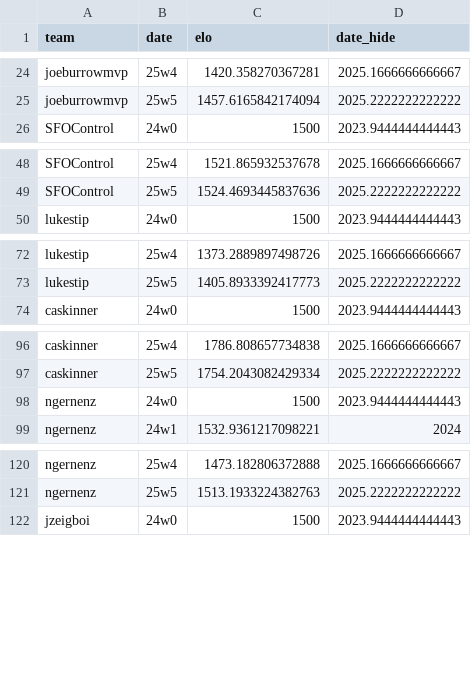
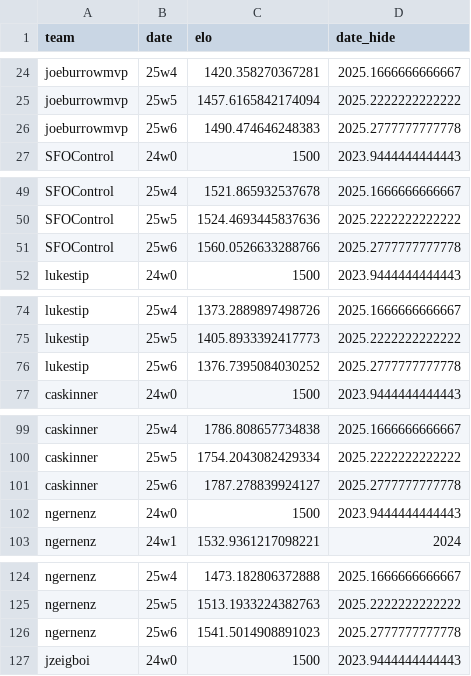
Before and after one commit to CalebSkinner1/FantasyDynasty, a CSV file: Shiny/Saved Files/weekly_elo.csv, drawn as a sheet; only a part is shown, gaps mark what is left out; the diff covers the shown part only.

```diff
--- a/Shiny/Saved Files/weekly_elo.csv
+++ b/Shiny/Saved Files/weekly_elo.csv
@@ -25,2 +25,3 @@ joeburrowmvp,25w4,1420.358270367281,2025.1666666666667
 joeburrowmvp,25w5,1457.6165842174094,2025.2222222222222
+joeburrowmvp,25w6,1490.474646248383,2025.2777777777778
 SFOControl,24w0,1500,2023.9444444444443
@@ -49,2 +50,3 @@ SFOControl,25w4,1521.865932537678,2025.1666666666667
 SFOControl,25w5,1524.4693445837636,2025.2222222222222
+SFOControl,25w6,1560.0526633288766,2025.2777777777778
 lukestip,24w0,1500,2023.9444444444443
@@ -73,2 +75,3 @@ lukestip,25w4,1373.2889897498726,2025.1666666666667
 lukestip,25w5,1405.8933392417773,2025.2222222222222
+lukestip,25w6,1376.7395084030252,2025.2777777777778
 caskinner,24w0,1500,2023.9444444444443
@@ -97,2 +100,3 @@ caskinner,25w4,1786.808657734838,2025.1666666666667
 caskinner,25w5,1754.2043082429334,2025.2222222222222
+caskinner,25w6,1787.278839924127,2025.2777777777778
 ngernenz,24w0,1500,2023.9444444444443
@@ -121,2 +125,3 @@ ngernenz,25w4,1473.182806372888,2025.1666666666667
 ngernenz,25w5,1513.1933224382763,2025.2222222222222
+ngernenz,25w6,1541.5014908891023,2025.2777777777778
 jzeigboi,24w0,1500,2023.9444444444443
```
Also changed, not shown: 7 added rows elsewhere in this file, Data/sva.csv, Shiny/Saved Files/season_value_added.csv, 49 other files.
